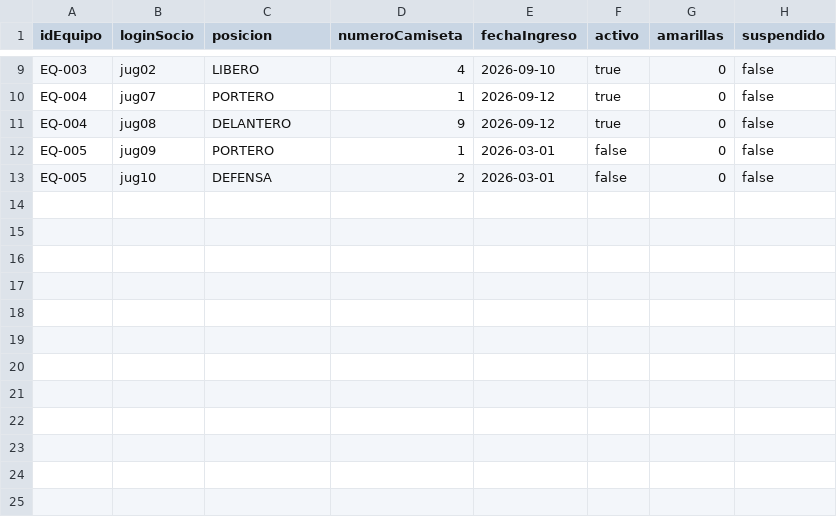
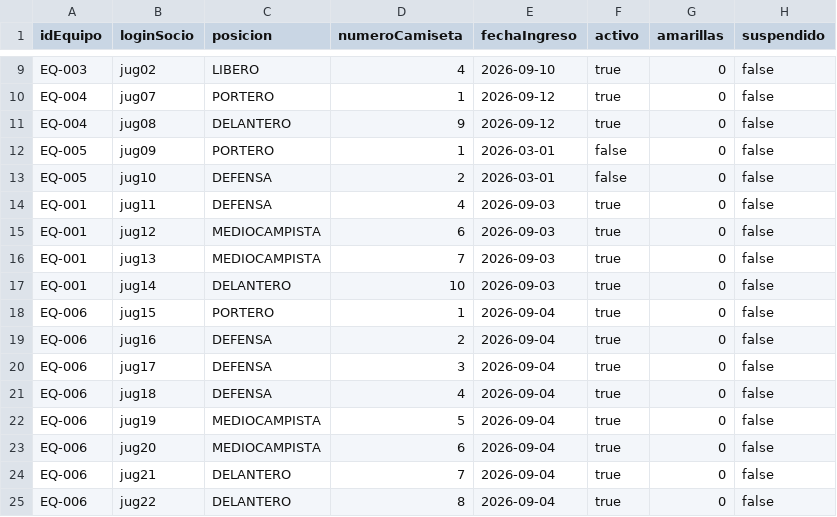
Before and after one commit to markymark8/Proyecto-DPOO-, a CSV file: Proyecto 1/Entrega 2/CDS/datos/integrantes.csv, drawn as a sheet; only a part is shown, gaps mark what is left out; the diff names each change by its address in the sheet, - before the commit and + after, or states it on an @@ line.

```diff
--- a/Proyecto 1/Entrega 2/CDS/datos/integrantes.csv
+++ b/Proyecto 1/Entrega 2/CDS/datos/integrantes.csv
+row 14: EQ-001 | jug11 | DEFENSA | 4 | 2026-09-03 | true | 0 | false
+row 15: EQ-001 | jug12 | MEDIOCAMPISTA | 6 | 2026-09-03 | true | 0 | false
+row 16: EQ-001 | jug13 | MEDIOCAMPISTA | 7 | 2026-09-03 | true | 0 | false
+row 17: EQ-001 | jug14 | DELANTERO | 10 | 2026-09-03 | true | 0 | false
+row 18: EQ-006 | jug15 | PORTERO | 1 | 2026-09-04 | true | 0 | false
+row 19: EQ-006 | jug16 | DEFENSA | 2 | 2026-09-04 | true | 0 | false
+row 20: EQ-006 | jug17 | DEFENSA | 3 | 2026-09-04 | true | 0 | false
+row 21: EQ-006 | jug18 | DEFENSA | 4 | 2026-09-04 | true | 0 | false
+row 22: EQ-006 | jug19 | MEDIOCAMPISTA | 5 | 2026-09-04 | true | 0 | false
+row 23: EQ-006 | jug20 | MEDIOCAMPISTA | 6 | 2026-09-04 | true | 0 | false
+row 24: EQ-006 | jug21 | DELANTERO | 7 | 2026-09-04 | true | 0 | false
+row 25: EQ-006 | jug22 | DELANTERO | 8 | 2026-09-04 | true | 0 | false
```
Also changed, not shown: Proyecto 1/Entrega 2/CDS/datos/equipos.csv, 10 other files.
